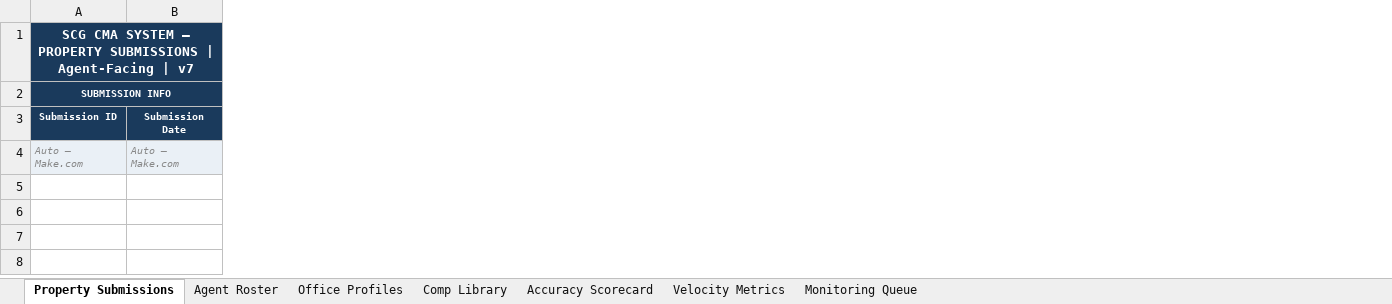
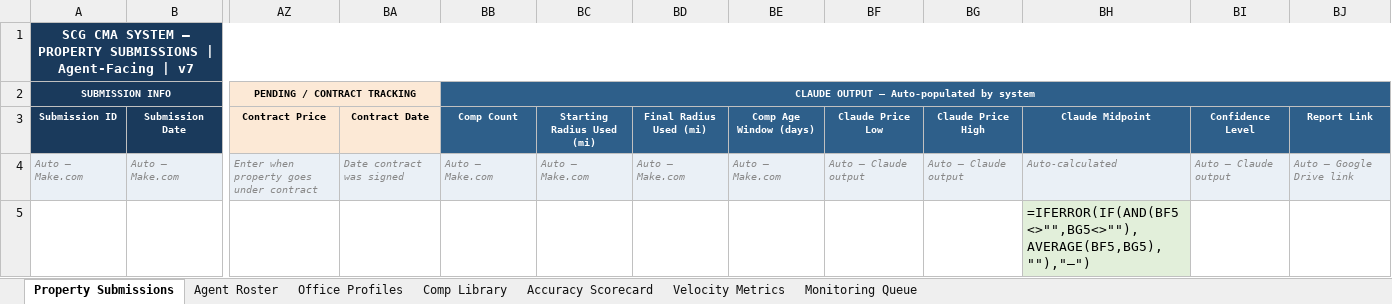
Before and after one commit to splum-boop/SCG_CMA, an Excel workbook: SCG_CMA_System_v7.xlsx, sheet Property Submissions, drawn as a sheet; only a part is shown, gaps mark what is left out; values as stored, in another font and other column widths than the file's, no borders; formulas without a stored value are shown as written; conditional formats not drawn; the diff names each change by its address in the sheet, - before the commit and + after, or states it on an @@ line.

```diff
--- a/SCG_CMA_System_v7.xlsx (sheet Property Submissions)
+++ b/SCG_CMA_System_v7.xlsx (sheet Property Submissions)
+column AZ (Contract Price), row 2: PENDING / CONTRACT TRACKING; row 4: Enter when property goes under contract
+column BA (Contract Date), row 4: Date contract was signed
+column BB (Comp Count), row 2: CLAUDE OUTPUT — Auto-populated by system; row 4: Auto — Make.com
+column BC (Starting Radius Used (mi)), row 4: Auto — Make.com
+column BD (Final Radius Used (mi)), row 4: Auto — Make.com
+column BE (Comp Age Window (days)), row 4: Auto — Make.com
+column BF (Claude Price Low), row 4: Auto — Claude output
+column BG (Claude Price High), row 4: Auto — Claude output
+column BH (Claude Midpoint), rows 4-5: Auto-calculated | =IFERROR(IF(AND(BF5<>"",BG5<>""),AVERAGE(BF5,BG5),""),"—")
+column BI (Confidence Level), row 4: Auto — Claude output
+column BJ (Report Link), row 4: Auto — Google Drive link
```
Also changed, not shown: 1 other file.
